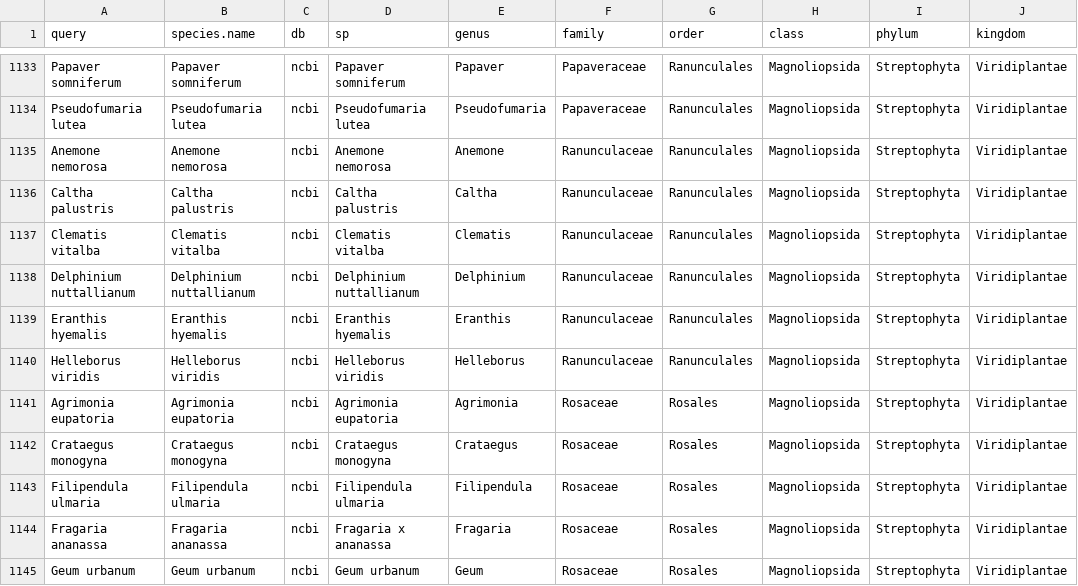
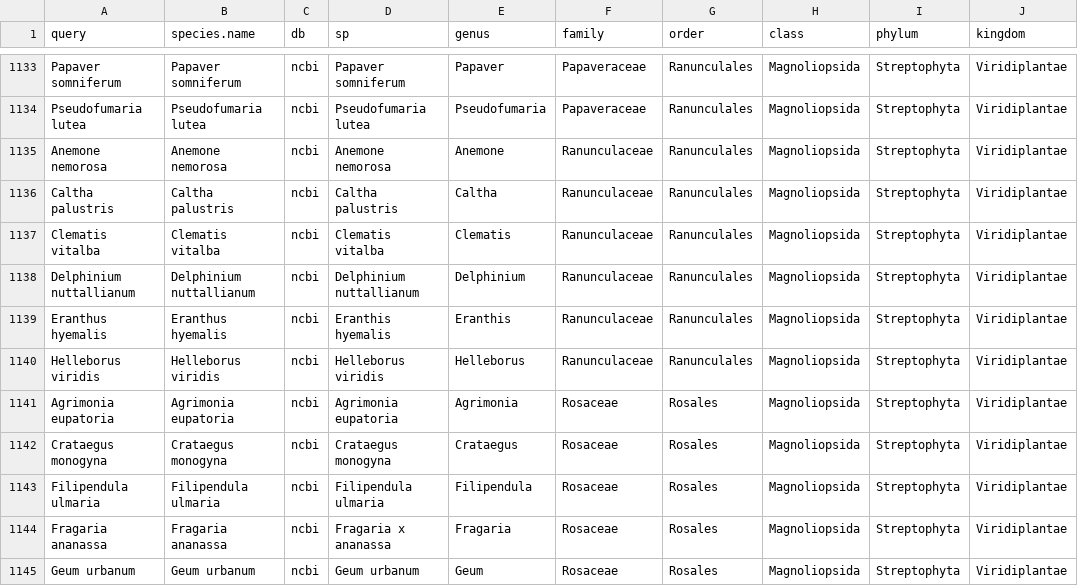
Before and after one commit to lizzieinvancouver/pmm, a CSV file: analyses/sync/input/taxonlvl_spname.csv, drawn as a sheet; only a part is shown, gaps mark what is left out.

```diff
--- a/analyses/sync/input/taxonlvl_spname.csv
+++ b/analyses/sync/input/taxonlvl_spname.csv
@@ -1138,3 +1138,3 @@ Clematis vitalba,Clematis vitalba,ncbi,Clematis vitalba,Clematis,Ranunculaceae,R
 Delphinium nuttallianum,Delphinium nuttallianum,ncbi,Delphinium nuttallianum,Delphinium,Ranunculaceae,Ranunculales,Magnoliopsida,Streptophyta,Viridiplantae
-Eranthis hyemalis,Eranthis hyemalis,ncbi,Eranthis hyemalis,Eranthis,Ranunculaceae,Ranunculales,Magnoliopsida,Streptophyta,Viridiplantae
+Eranthus hyemalis,Eranthus hyemalis,ncbi,Eranthis hyemalis,Eranthis,Ranunculaceae,Ranunculales,Magnoliopsida,Streptophyta,Viridiplantae
 Helleborus viridis,Helleborus viridis,ncbi,Helleborus viridis,Helleborus,Ranunculaceae,Ranunculales,Magnoliopsida,Streptophyta,Viridiplantae
```
Also changed, not shown: 4 other files.
